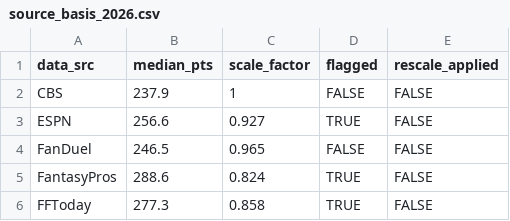
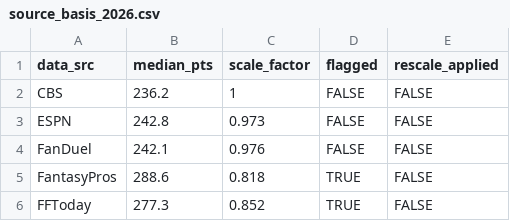
Before and after one commit to mikemartin/fantasy-football-auction-optimizer, a CSV file: data/source_basis_2026.csv, drawn as a sheet.

```diff
--- a/data/source_basis_2026.csv
+++ b/data/source_basis_2026.csv
@@ -1,6 +1,6 @@
 "data_src","median_pts","scale_factor","flagged","rescale_applied"
-"CBS",237.9,1,FALSE,FALSE
-"ESPN",256.6,0.927,TRUE,FALSE
-"FanDuel",246.5,0.965,FALSE,FALSE
-"FantasyPros",288.6,0.824,TRUE,FALSE
-"FFToday",277.3,0.858,TRUE,FALSE
+"CBS",236.2,1,FALSE,FALSE
+"ESPN",242.8,0.973,FALSE,FALSE
+"FanDuel",242.1,0.976,FALSE,FALSE
+"FantasyPros",288.6,0.818,TRUE,FALSE
+"FFToday",277.3,0.852,TRUE,FALSE
```
Also changed, not shown: data/projections_raw_2026.csv, data/value_sheet_2026.csv, 1 other file.
